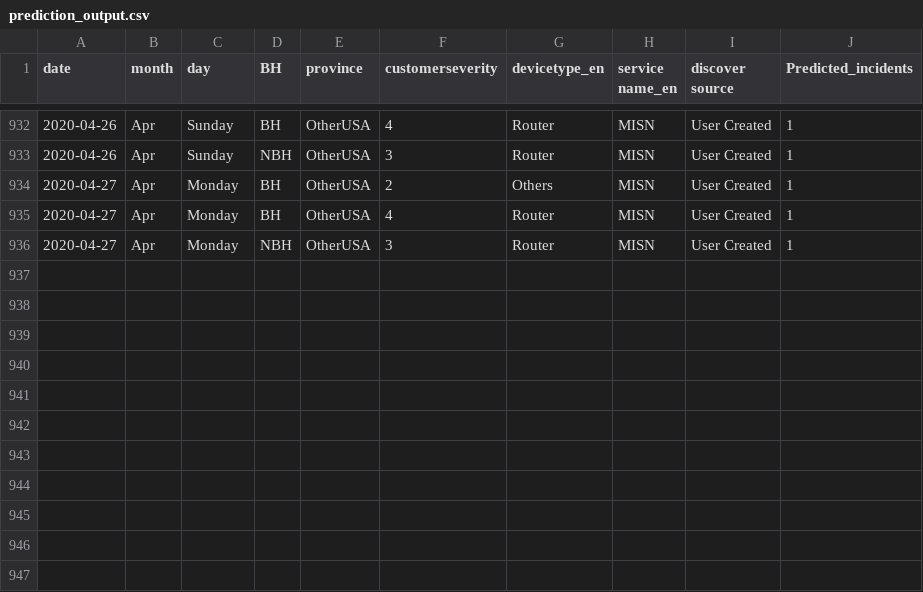
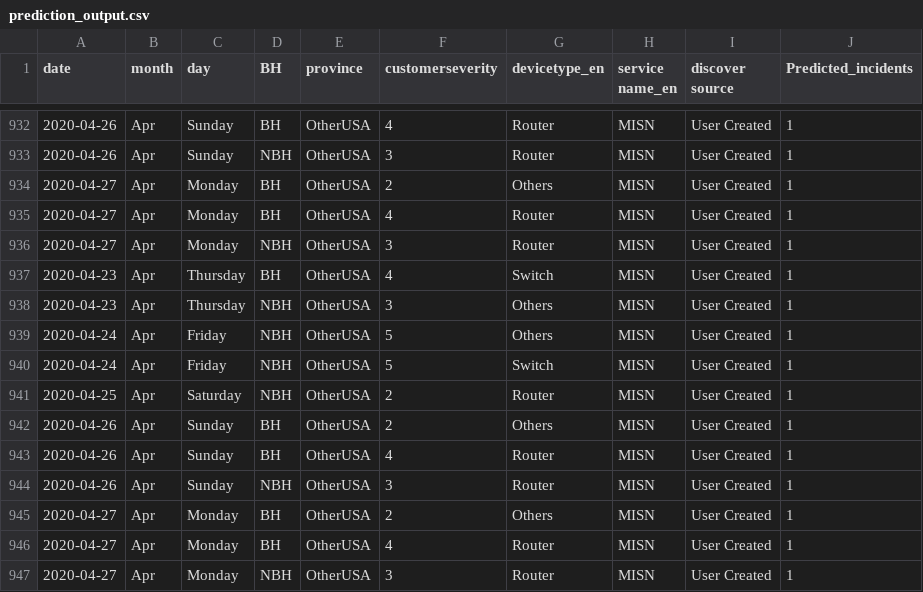
Before and after one commit to AnalyticsSolution/IncidentPredictionTraining, a CSV file: Output/prediction_output.csv, drawn as a sheet; only a part is shown, gaps mark what is left out.

```diff
--- a/Output/prediction_output.csv
+++ b/Output/prediction_output.csv
@@ -936 +936,12 @@ date,month,day,BH,province,customerseverity,devicetype_en,service name_en,discov
 2020-04-27,Apr,Monday,NBH,OtherUSA,3,Router,MISN,User Created,1
+2020-04-23,Apr,Thursday,BH,OtherUSA,4,Switch,MISN,User Created,1
+2020-04-23,Apr,Thursday,NBH,OtherUSA,3,Others,MISN,User Created,1
+2020-04-24,Apr,Friday,NBH,OtherUSA,5,Others,MISN,User Created,1
+2020-04-24,Apr,Friday,NBH,OtherUSA,5,Switch,MISN,User Created,1
+2020-04-25,Apr,Saturday,NBH,OtherUSA,2,Router,MISN,User Created,1
+2020-04-26,Apr,Sunday,BH,OtherUSA,2,Others,MISN,User Created,1
+2020-04-26,Apr,Sunday,BH,OtherUSA,4,Router,MISN,User Created,1
+2020-04-26,Apr,Sunday,NBH,OtherUSA,3,Router,MISN,User Created,1
+2020-04-27,Apr,Monday,BH,OtherUSA,2,Others,MISN,User Created,1
+2020-04-27,Apr,Monday,BH,OtherUSA,4,Router,MISN,User Created,1
+2020-04-27,Apr,Monday,NBH,OtherUSA,3,Router,MISN,User Created,1
```
Also changed, not shown: Output/prediction_model_metrics.csv, Output/validation_output.csv, 2 other files.
